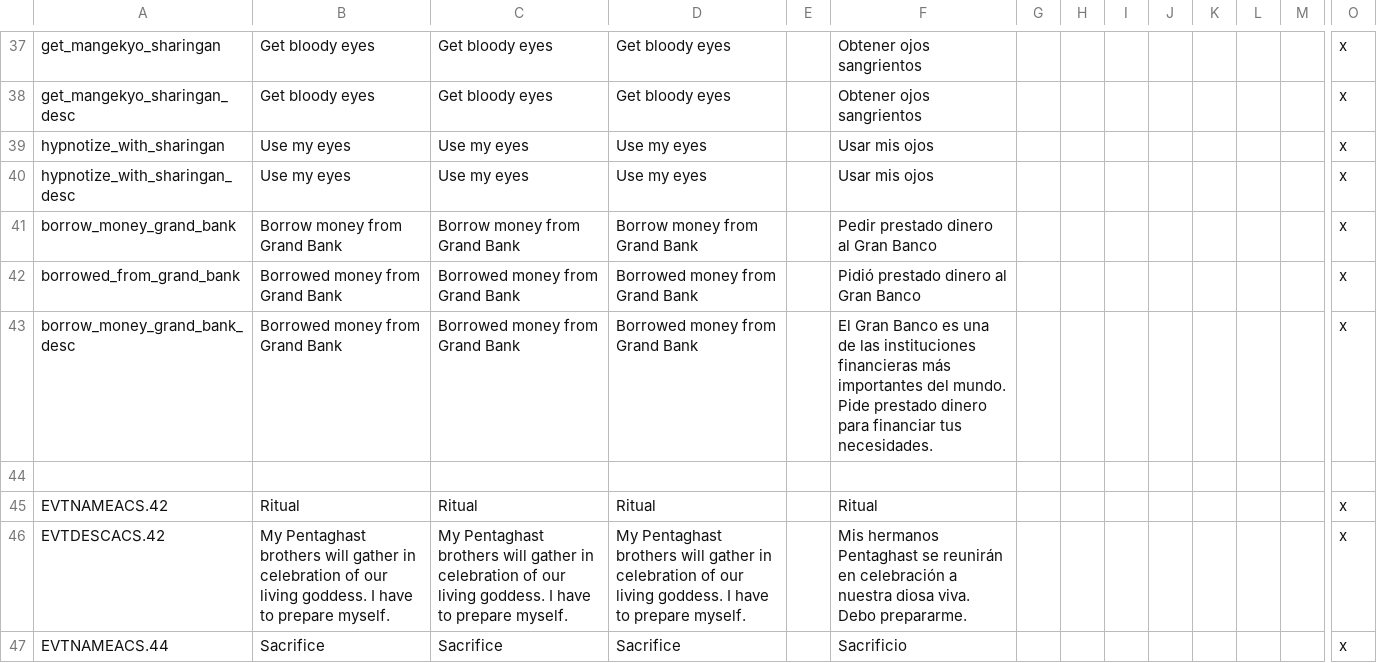
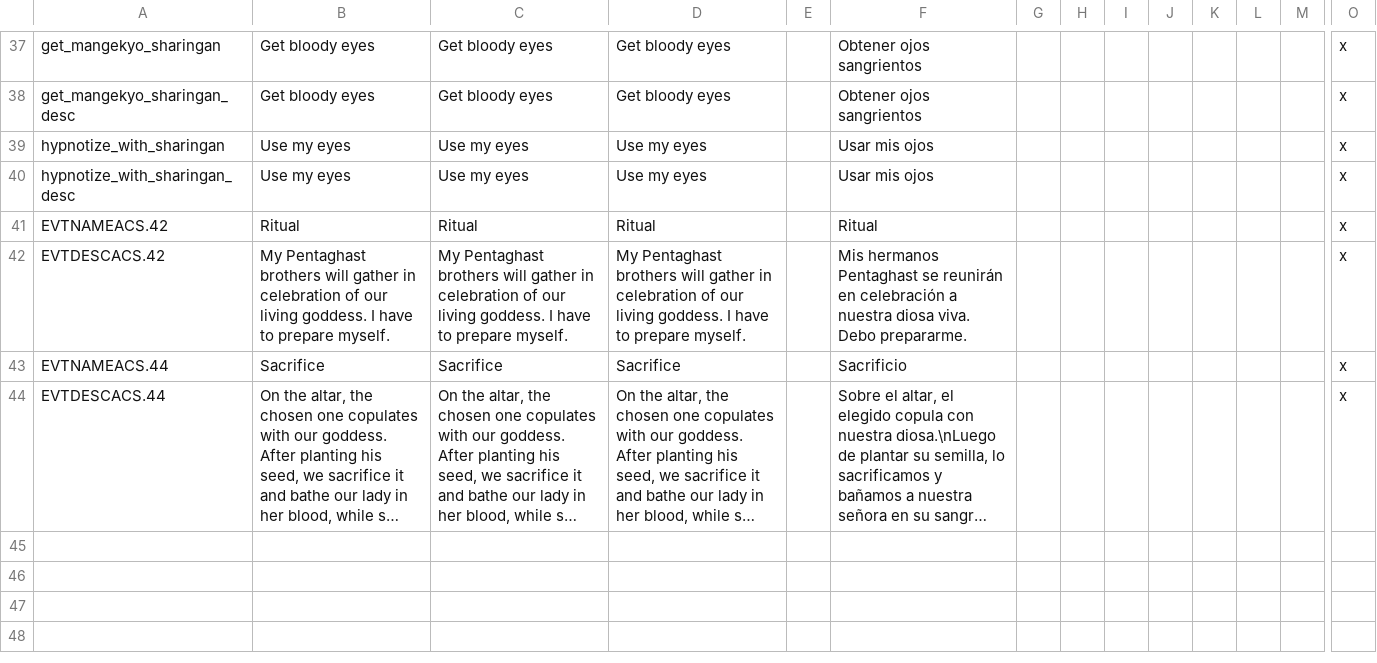
Before and after one commit to Maytok/ByakuganSharingan, a CSV file: localisation/ancestor_events.csv, drawn as a sheet; only a part is shown, gaps mark what is left out; the shorter side is filled out with more unchanged rows; long unchanged cells end in …; rows hold the shown columns only; the diff names each change by its address in the sheet, - before the commit and + after, or states it on an @@ line.

```diff
--- a/localisation/ancestor_events.csv
+++ b/localisation/ancestor_events.csv
-row 41: borrow_money_grand_bank | Borrow money from Grand Bank | Borrow money from Grand Bank | Borrow money from Grand Bank |  | Pedir prestado dinero al Gran Banco |  |  |  |  |  |  |  | x
-row 42: borrowed_from_grand_bank | Borrowed money from Grand Bank | Borrowed money from Grand Bank | Borrowed money from Grand Bank |  | Pidió prestado dinero al Gran Banco |  |  |  |  |  |  |  | x
-row 43: borrow_money_grand_bank_desc | Borrowed money from Grand Bank | Borrowed money from Grand Bank | Borrowed money from Grand Bank |  | El Gran Banco es una de las instituciones financieras más importantes del mundo. Pide prestado dinero para financiar tus necesidades. |  |  |  |  |  |  |  | x
-row 44: (empty)
```
Also changed, not shown: 11 other files.
